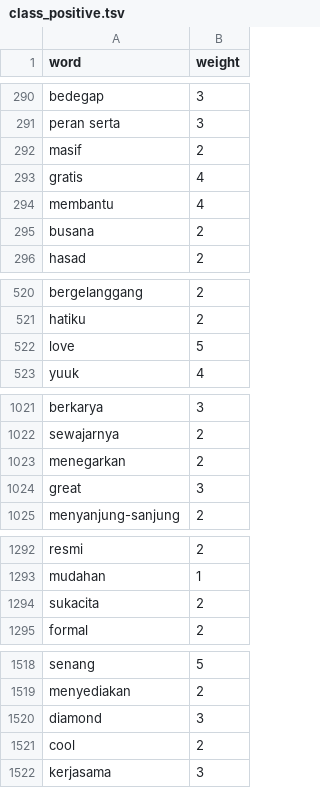
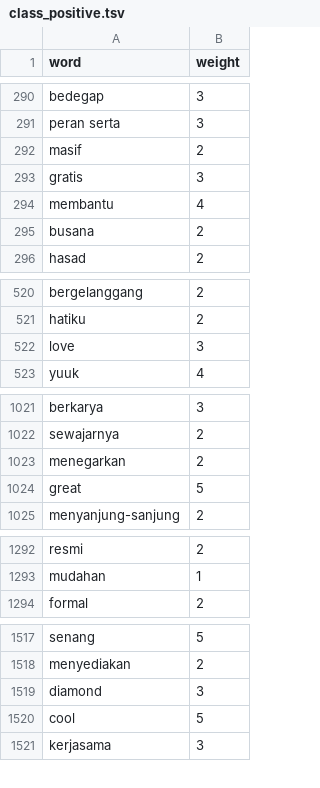
Before and after one commit to mkom23/mkom23-repo-sentiment, a TSV file: class_positive.tsv, drawn as a sheet; only a part is shown, gaps mark what is left out; the diff covers the shown part only.

Commit message:
Update class_positive.tsv

```diff
--- a/class_positive.tsv
+++ b/class_positive.tsv
@@ -292,3 +292,3 @@ peran serta	3
 masif	2
-gratis	4
+gratis	3
 membantu	4
@@ -521,3 +521,3 @@ bergelanggang	2
 hatiku	2
-love	5
+love	3
 yuuk	4
@@ -1023,3 +1023,3 @@ sewajarnya	2
 menegarkan	2
-great	3
+great	5
 menyanjung-sanjung	2
@@ -1293,3 +1293,2 @@ resmi	2
 mudahan	1
-sukacita	2
 formal	2
@@ -1520,3 +1519,3 @@ menyediakan	2
 diamond	3
-cool	2
+cool	5
 kerjasama	3
```
Also changed, not shown: 1 edited cell elsewhere in this file.
